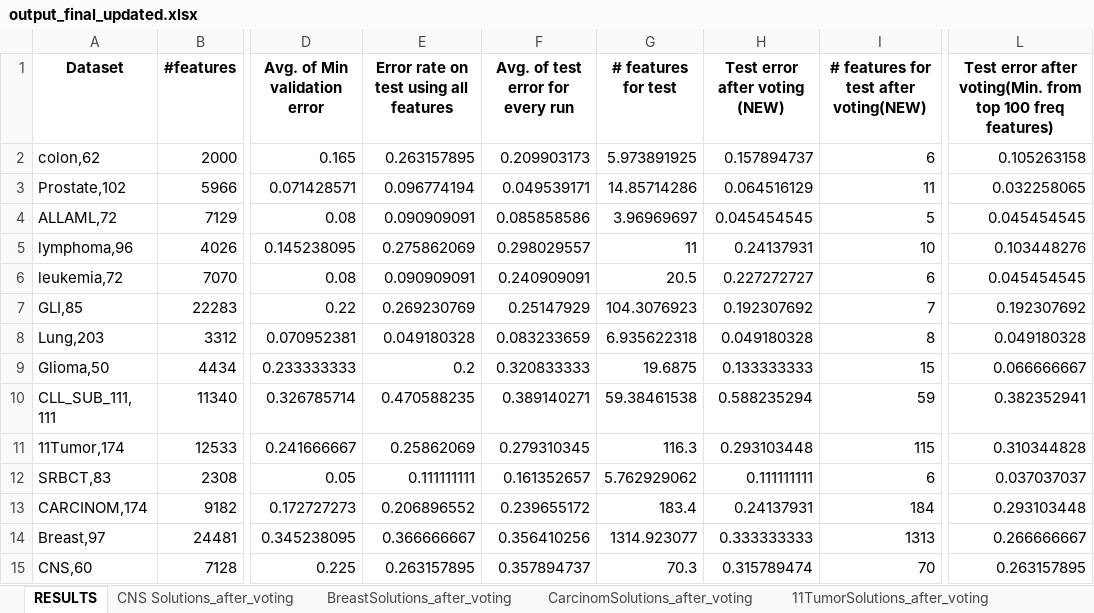
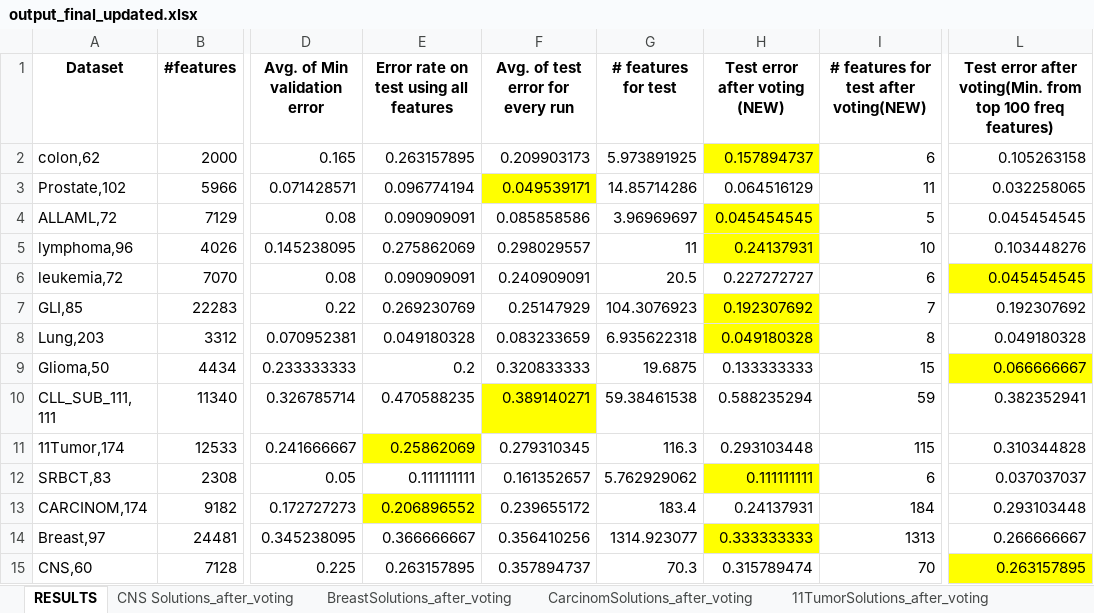
Before and after one commit to hamzarangwala51/NSGA2-MultiObjective-Project, an Excel workbook: output_final_updated.xlsx, sheet RESULTS, drawn as a sheet; only a part is shown, gaps mark what is left out; values as stored, in another font and other column widths than the file's, no borders; the diff names each change by its address in the sheet, - before the commit and + after, or states it on an @@ line.

Commit message:
Output file min error highlighted

```diff
--- a/output_final_updated.xlsx (sheet RESULTS)
+++ b/output_final_updated.xlsx (sheet RESULTS)
-H2 fill: none
+H2 fill: #FFFF00
-F3 fill: none
+F3 fill: #FFFF00
-H4:H5 fill: none
+H4:H5 fill: #FFFF00
-L6 fill: none
+L6 fill: #FFFF00
-H7:H8 fill: none
+H7:H8 fill: #FFFF00
-L9 fill: none
+L9 fill: #FFFF00
-F10 fill: none
+F10 fill: #FFFF00
-E11 fill: none
+E11 fill: #FFFF00
-H12 fill: none
+H12 fill: #FFFF00
-E13 fill: none
+E13 fill: #FFFF00
-H14 fill: none
+H14 fill: #FFFF00
-L15 fill: none
+L15 fill: #FFFF00
```
Also changed, not shown: charts or pictures.
